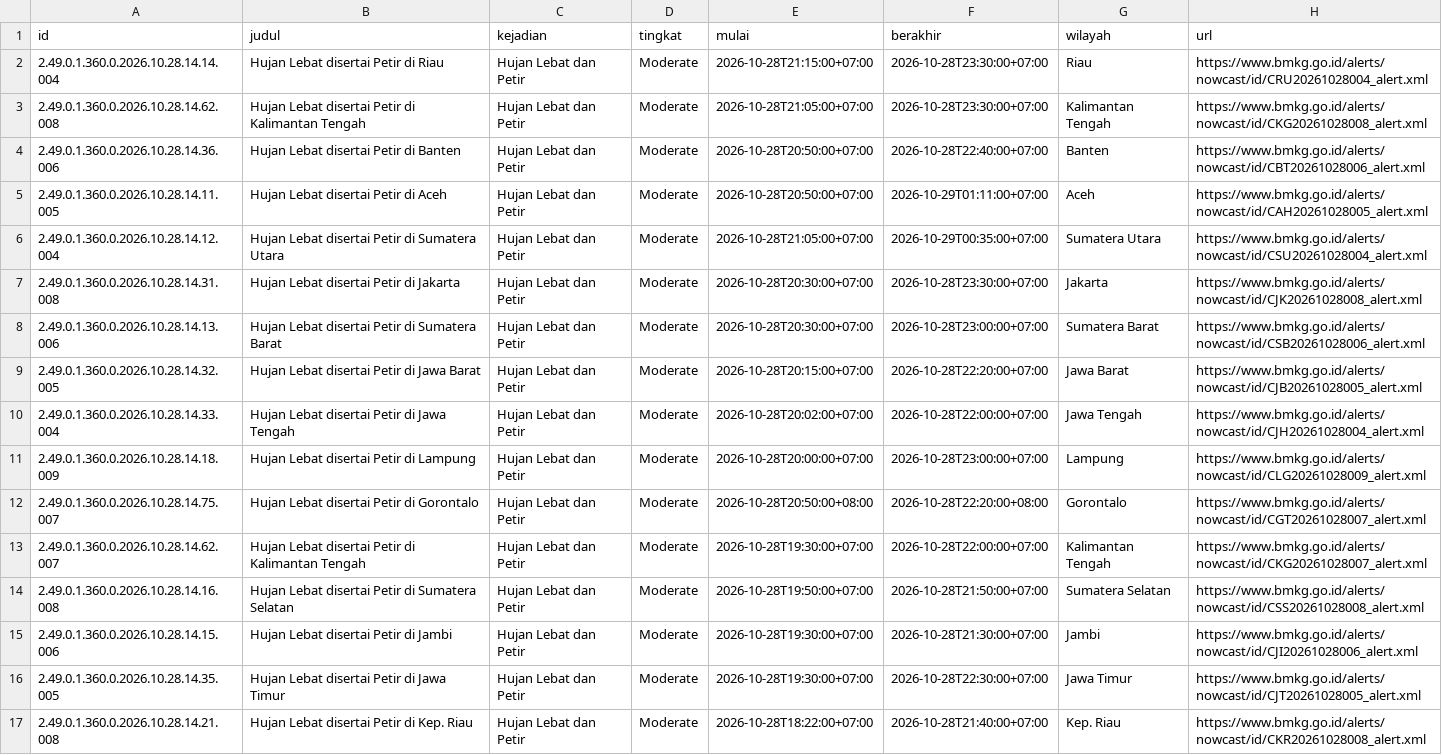
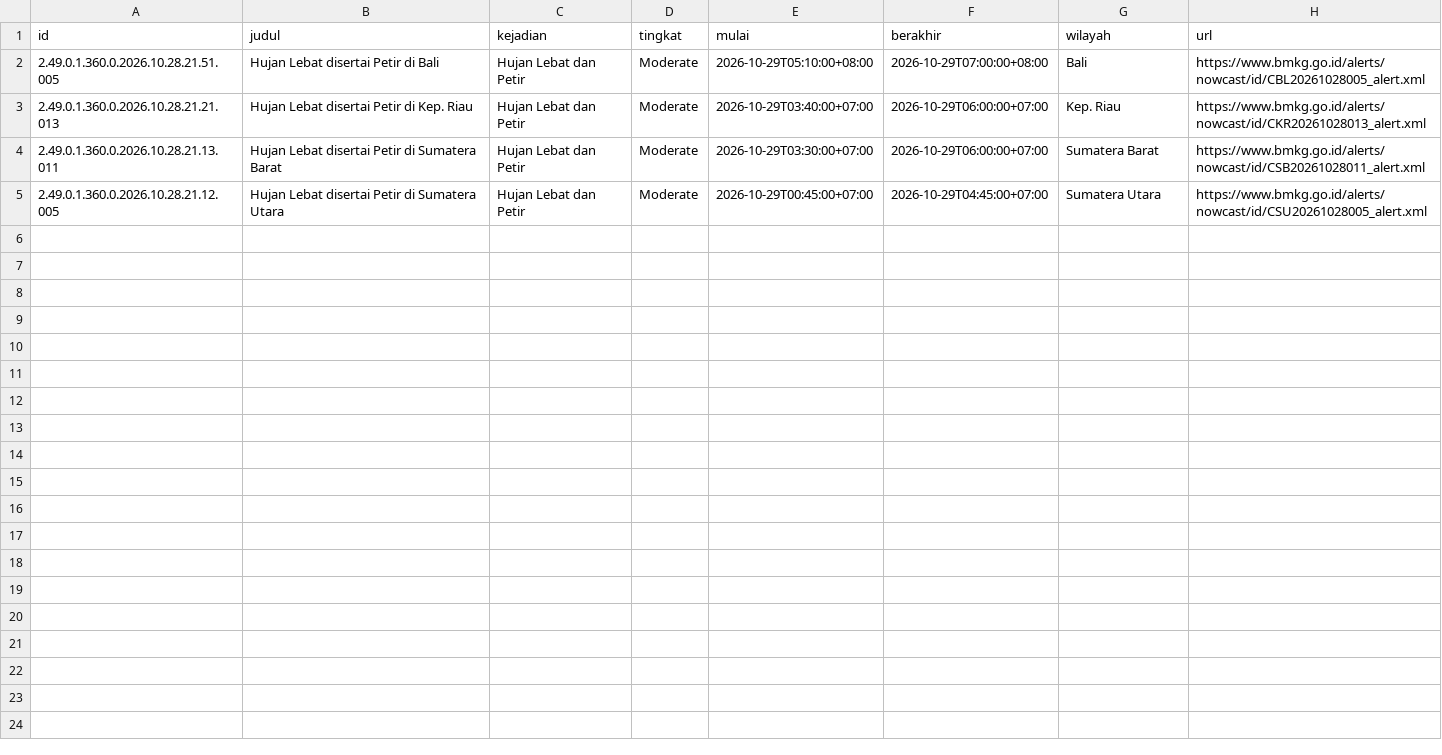
Before and after one commit to pantau-bencana/karhutla-dashboard, a CSV file: data/live/bmkg-cap.csv, drawn as a sheet.

```diff
--- a/data/live/bmkg-cap.csv
+++ b/data/live/bmkg-cap.csv
@@ -1,17 +1,5 @@
 id,judul,kejadian,tingkat,mulai,berakhir,wilayah,url
-2.49.0.1.360.0.2026.10.28.14.14.004,Hujan Lebat disertai Petir di Riau,Hujan Lebat dan Petir,Moderate,2026-10-28T21:15:00+07:00,2026-10-28T23:30:00+07:00,Riau,https://www.bmkg.go.id/alerts/nowcast/id/CRU20261028004_alert.xml
-2.49.0.1.360.0.2026.10.28.14.62.008,Hujan Lebat disertai Petir di Kalimantan Tengah,Hujan Lebat dan Petir,Moderate,2026-10-28T21:05:00+07:00,2026-10-28T23:30:00+07:00,Kalimantan Tengah,https://www.bmkg.go.id/alerts/nowcast/id/CKG20261028008_alert.xml
-2.49.0.1.360.0.2026.10.28.14.36.006,Hujan Lebat disertai Petir di Banten,Hujan Lebat dan Petir,Moderate,2026-10-28T20:50:00+07:00,2026-10-28T22:40:00+07:00,Banten,https://www.bmkg.go.id/alerts/nowcast/id/CBT20261028006_alert.xml
-2.49.0.1.360.0.2026.10.28.14.11.005,Hujan Lebat disertai Petir di Aceh,Hujan Lebat dan Petir,Moderate,2026-10-28T20:50:00+07:00,2026-10-29T01:11:00+07:00,Aceh,https://www.bmkg.go.id/alerts/nowcast/id/CAH20261028005_alert.xml
-2.49.0.1.360.0.2026.10.28.14.12.004,Hujan Lebat disertai Petir di Sumatera Utara,Hujan Lebat dan Petir,Moderate,2026-10-28T21:05:00+07:00,2026-10-29T00:35:00+07:00,Sumatera Utara,https://www.bmkg.go.id/alerts/nowcast/id/CSU20261028004_alert.xml
-2.49.0.1.360.0.2026.10.28.14.31.008,Hujan Lebat disertai Petir di Jakarta,Hujan Lebat dan Petir,Moderate,2026-10-28T20:30:00+07:00,2026-10-28T23:30:00+07:00,Jakarta,https://www.bmkg.go.id/alerts/nowcast/id/CJK20261028008_alert.xml
-2.49.0.1.360.0.2026.10.28.14.13.006,Hujan Lebat disertai Petir di Sumatera Barat,Hujan Lebat dan Petir,Moderate,2026-10-28T20:30:00+07:00,2026-10-28T23:00:00+07:00,Sumatera Barat,https://www.bmkg.go.id/alerts/nowcast/id/CSB20261028006_alert.xml
-2.49.0.1.360.0.2026.10.28.14.32.005,Hujan Lebat disertai Petir di Jawa Barat,Hujan Lebat dan Petir,Moderate,2026-10-28T20:15:00+07:00,2026-10-28T22:20:00+07:00,Jawa Barat,https://www.bmkg.go.id/alerts/nowcast/id/CJB20261028005_alert.xml
-2.49.0.1.360.0.2026.10.28.14.33.004,Hujan Lebat disertai Petir di Jawa Tengah,Hujan Lebat dan Petir,Moderate,2026-10-28T20:02:00+07:00,2026-10-28T22:00:00+07:00,Jawa Tengah,https://www.bmkg.go.id/alerts/nowcast/id/CJH20261028004_alert.xml
-2.49.0.1.360.0.2026.10.28.14.18.009,Hujan Lebat disertai Petir di Lampung,Hujan Lebat dan Petir,Moderate,2026-10-28T20:00:00+07:00,2026-10-28T23:00:00+07:00,Lampung,https://www.bmkg.go.id/alerts/nowcast/id/CLG20261028009_alert.xml
-2.49.0.1.360.0.2026.10.28.14.75.007,Hujan Lebat disertai Petir di Gorontalo,Hujan Lebat dan Petir,Moderate,2026-10-28T20:50:00+08:00,2026-10-28T22:20:00+08:00,Gorontalo,https://www.bmkg.go.id/alerts/nowcast/id/CGT20261028007_alert.xml
-2.49.0.1.360.0.2026.10.28.14.62.007,Hujan Lebat disertai Petir di Kalimantan Tengah,Hujan Lebat dan Petir,Moderate,2026-10-28T19:30:00+07:00,2026-10-28T22:00:00+07:00,Kalimantan Tengah,https://www.bmkg.go.id/alerts/nowcast/id/CKG20261028007_alert.xml
-2.49.0.1.360.0.2026.10.28.14.16.008,Hujan Lebat disertai Petir di Sumatera Selatan,Hujan Lebat dan Petir,Moderate,2026-10-28T19:50:00+07:00,2026-10-28T21:50:00+07:00,Sumatera Selatan,https://www.bmkg.go.id/alerts/nowcast/id/CSS20261028008_alert.xml
-2.49.0.1.360.0.2026.10.28.14.15.006,Hujan Lebat disertai Petir di Jambi,Hujan Lebat dan Petir,Moderate,2026-10-28T19:30:00+07:00,2026-10-28T21:30:00+07:00,Jambi,https://www.bmkg.go.id/alerts/nowcast/id/CJI20261028006_alert.xml
-2.49.0.1.360.0.2026.10.28.14.35.005,Hujan Lebat disertai Petir di Jawa Timur,Hujan Lebat dan Petir,Moderate,2026-10-28T19:30:00+07:00,2026-10-28T22:30:00+07:00,Jawa Timur,https://www.bmkg.go.id/alerts/nowcast/id/CJT20261028005_alert.xml
-2.49.0.1.360.0.2026.10.28.14.21.008,Hujan Lebat disertai Petir di Kep. Riau,Hujan Lebat dan Petir,Moderate,2026-10-28T18:22:00+07:00,2026-10-28T21:40:00+07:00,Kep. Riau,https://www.bmkg.go.id/alerts/nowcast/id/CKR20261028008_alert.xml
+2.49.0.1.360.0.2026.10.28.21.51.005,Hujan Lebat disertai Petir di Bali,Hujan Lebat dan Petir,Moderate,2026-10-29T05:10:00+08:00,2026-10-29T07:00:00+08:00,Bali,https://www.bmkg.go.id/alerts/nowcast/id/CBL20261028005_alert.xml
+2.49.0.1.360.0.2026.10.28.21.21.013,Hujan Lebat disertai Petir di Kep. Riau,Hujan Lebat dan Petir,Moderate,2026-10-29T03:40:00+07:00,2026-10-29T06:00:00+07:00,Kep. Riau,https://www.bmkg.go.id/alerts/nowcast/id/CKR20261028013_alert.xml
+2.49.0.1.360.0.2026.10.28.21.13.011,Hujan Lebat disertai Petir di Sumatera Barat,Hujan Lebat dan Petir,Moderate,2026-10-29T03:30:00+07:00,2026-10-29T06:00:00+07:00,Sumatera Barat,https://www.bmkg.go.id/alerts/nowcast/id/CSB20261028011_alert.xml
+2.49.0.1.360.0.2026.10.28.21.12.005,Hujan Lebat disertai Petir di Sumatera Utara,Hujan Lebat dan Petir,Moderate,2026-10-29T00:45:00+07:00,2026-10-29T04:45:00+07:00,Sumatera Utara,https://www.bmkg.go.id/alerts/nowcast/id/CSU20261028005_alert.xml
```
Also changed, not shown: data/live/bmkg-cap-prov.csv, data/live/hujan-pembanding-kab.csv, 12 other files.
